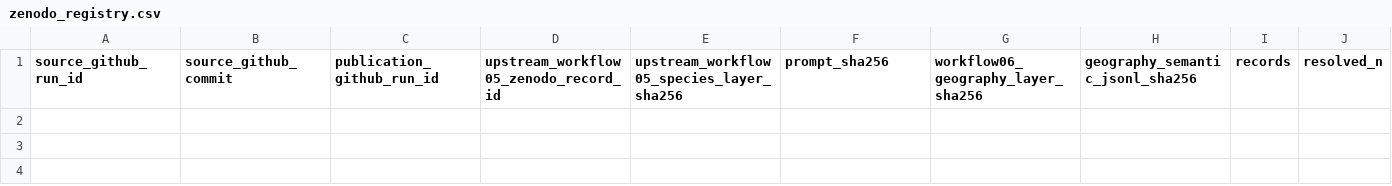
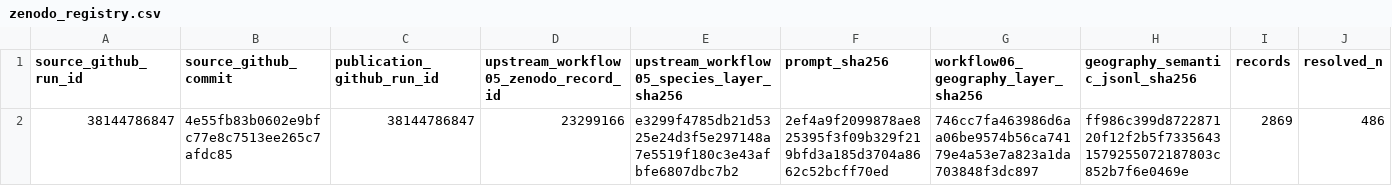
Before and after one commit to thesalmonandthetomato/LivingEvidenceMap, a CSV file: docs/workflow06/zenodo_registry.csv, drawn as a sheet; only a part is shown; rows hold the shown columns only; the diff names each change by its address in the sheet, - before the commit and + after, or states it on an @@ line.

```diff
--- a/docs/workflow06/zenodo_registry.csv
+++ b/docs/workflow06/zenodo_registry.csv
+row 2: 38144786847 | 4e55fb83b0602e9bfc77e8c7513ee265c7afdc85 | 38144786847 | 23299166 | e3299f4785db21d5325e24d3f5e297148a7e5519f180c3e43afbfe6807dbc7b2 | 2ef4a9f2099878ae825395f3f09b329f219bfd3a185d3704a8662c52bcff70ed | 746cc7fa463986d6aa06be9574b56ca74179e4a53e7a823a1da703848f3dc897 | ff986c399d872287120f12f2b5f73356431579255072187803c852b7f6e0469e | 2869 | 486
```
Also changed, not shown: 1 other file.
